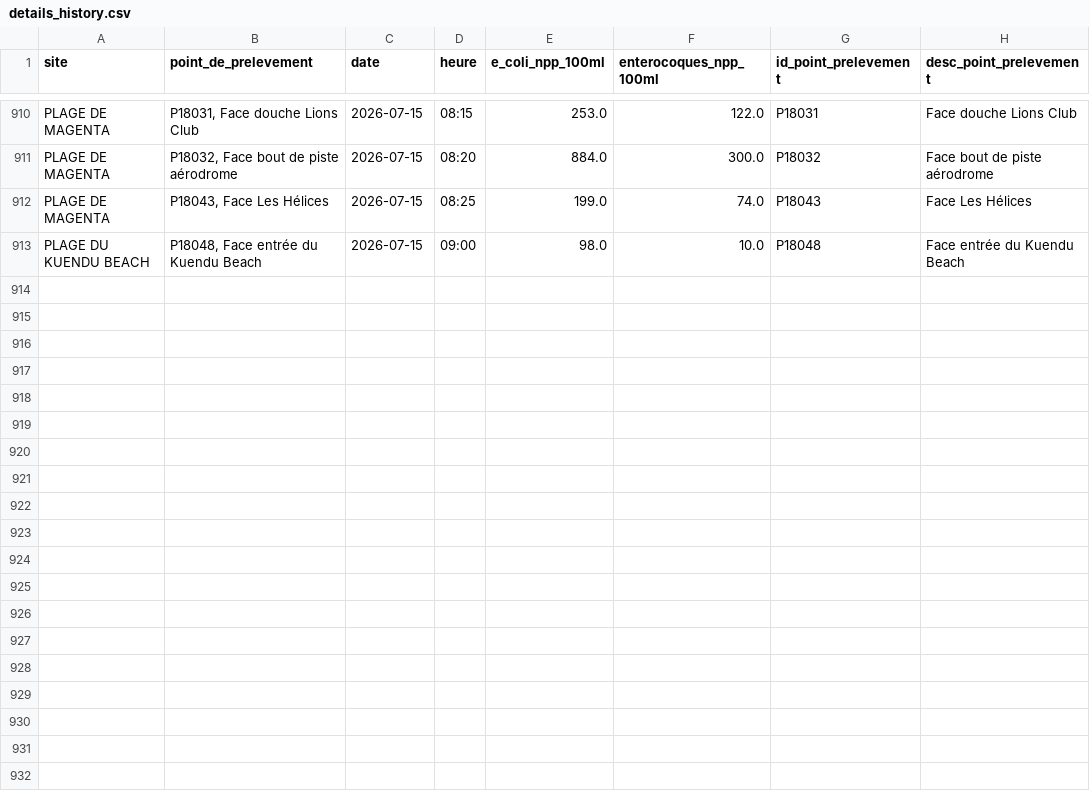
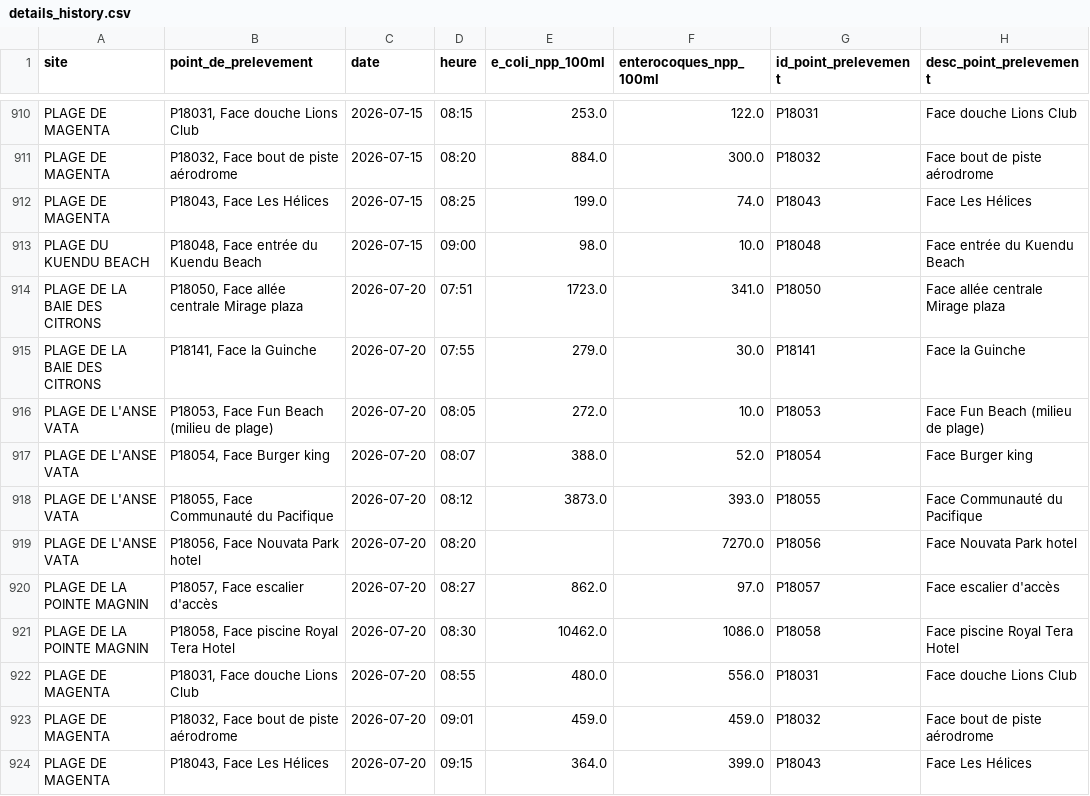
Before and after one commit to adriens/edb-noumea-data, a CSV file: data/details_history.csv, drawn as a sheet; only a part is shown, gaps mark what is left out.

```diff
--- a/data/details_history.csv
+++ b/data/details_history.csv
@@ -913 +913,12 @@ PLAGE DE MAGENTA,"P18043, Face Les Hélices",2026-07-15,08:25,199.0,74.0,P18043,
 PLAGE DU KUENDU BEACH,"P18048, Face entrée du Kuendu Beach",2026-07-15,09:00,98.0,10.0,P18048,Face entrée du Kuendu Beach
+PLAGE DE LA BAIE DES CITRONS,"P18050, Face allée centrale Mirage plaza",2026-07-20,07:51,1723.0,341.0,P18050,Face allée centrale Mirage plaza
+PLAGE DE LA BAIE DES CITRONS,"P18141, Face la Guinche",2026-07-20,07:55,279.0,30.0,P18141,Face la Guinche
+PLAGE DE L'ANSE VATA,"P18053, Face Fun Beach (milieu de plage)",2026-07-20,08:05,272.0,10.0,P18053,Face Fun Beach (milieu de plage)
+PLAGE DE L'ANSE VATA,"P18054, Face Burger king",2026-07-20,08:07,388.0,52.0,P18054,Face Burger king
+PLAGE DE L'ANSE VATA,"P18055, Face Communauté du Pacifique",2026-07-20,08:12,3873.0,393.0,P18055,Face Communauté du Pacifique
+PLAGE DE L'ANSE VATA,"P18056, Face Nouvata Park hotel",2026-07-20,08:20,,7270.0,P18056,Face Nouvata Park hotel
+PLAGE DE LA POINTE MAGNIN,"P18057, Face escalier d'accès",2026-07-20,08:27,862.0,97.0,P18057,Face escalier d'accès
+PLAGE DE LA POINTE MAGNIN,"P18058, Face piscine Royal Tera Hotel",2026-07-20,08:30,10462.0,1086.0,P18058,Face piscine Royal Tera Hotel
+PLAGE DE MAGENTA,"P18031, Face douche Lions Club",2026-07-20,08:55,480.0,556.0,P18031,Face douche Lions Club
+PLAGE DE MAGENTA,"P18032, Face bout de piste aérodrome",2026-07-20,09:01,459.0,459.0,P18032,Face bout de piste aérodrome
+PLAGE DE MAGENTA,"P18043, Face Les Hélices",2026-07-20,09:15,364.0,399.0,P18043,Face Les Hélices
```
Also changed, not shown: data/details.csv, data/resume.csv, 1 other file.
